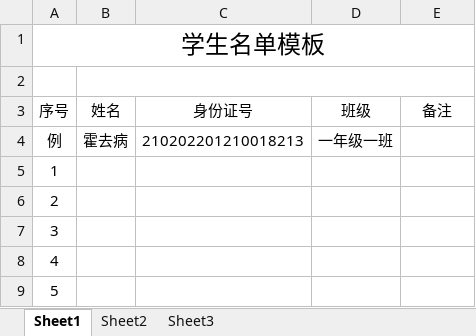
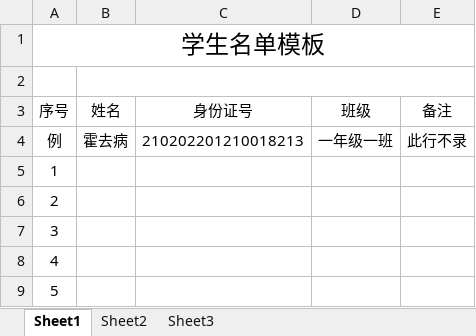
Before and after one commit to muyangren907/chengjiguanli-system, an Excel workbook: public/uploads/student/student_template.xlsx, sheet Sheet1, drawn as a sheet; only a part is shown; values as stored, in another font and other column widths than the file's, no borders; the diff names each change by its address in the sheet, - before the commit and + after, or states it on an @@ line.

```diff
--- a/public/uploads/student/student_template.xlsx (sheet Sheet1)
+++ b/public/uploads/student/student_template.xlsx (sheet Sheet1)
-E4 (备注): (empty)
+E4 (备注): 此行不录
```
Also changed, not shown: 8 other files.
